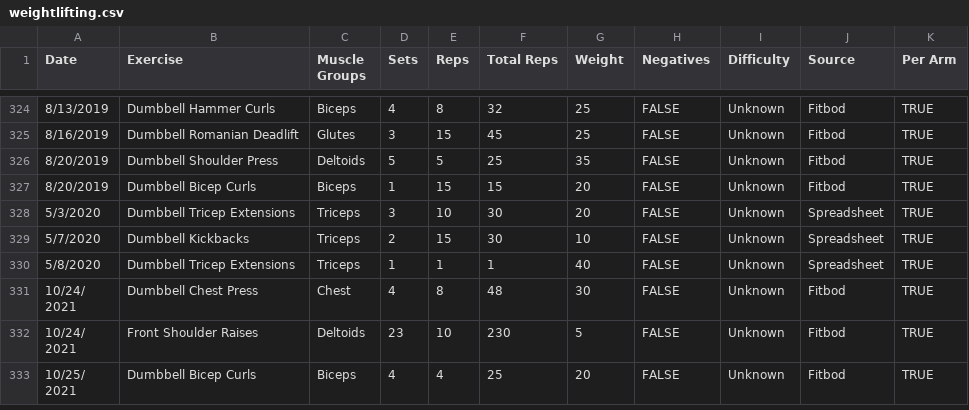
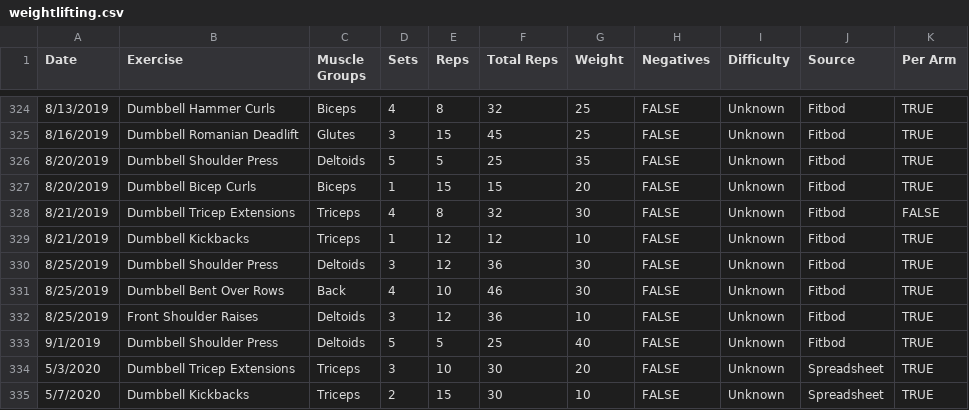
Before and after one commit to jrg94/personal-data, a CSV file: health/weightlifting.csv, drawn as a sheet; only a part is shown, gaps mark what is left out; the shorter side is filled out with more unchanged rows.

Commit message:
Working through old data still :cry:

```diff
--- a/health/weightlifting.csv
+++ b/health/weightlifting.csv
@@ -327,2 +327,8 @@ Date,Exercise,Muscle Groups,Sets,Reps,Total Reps,Weight,Negatives,Difficulty,Sou
 8/20/2019,Dumbbell Bicep Curls,Biceps,1,15,15,20,FALSE,Unknown,Fitbod,TRUE
+8/21/2019,Dumbbell Tricep Extensions,Triceps,4,8,32,30,FALSE,Unknown,Fitbod,FALSE
+8/21/2019,Dumbbell Kickbacks,Triceps,1,12,12,10,FALSE,Unknown,Fitbod,TRUE
+8/25/2019,Dumbbell Shoulder Press,Deltoids,3,12,36,30,FALSE,Unknown,Fitbod,TRUE
+8/25/2019,Dumbbell Bent Over Rows,Back,4,10,46,30,FALSE,Unknown,Fitbod,TRUE
+8/25/2019,Front Shoulder Raises,Deltoids,3,12,36,10,FALSE,Unknown,Fitbod,TRUE
+9/1/2019,Dumbbell Shoulder Press,Deltoids,5,5,25,40,FALSE,Unknown,Fitbod,TRUE
 5/3/2020,Dumbbell Tricep Extensions,Triceps,3,10,30,20,FALSE,Unknown,Spreadsheet,TRUE
```
